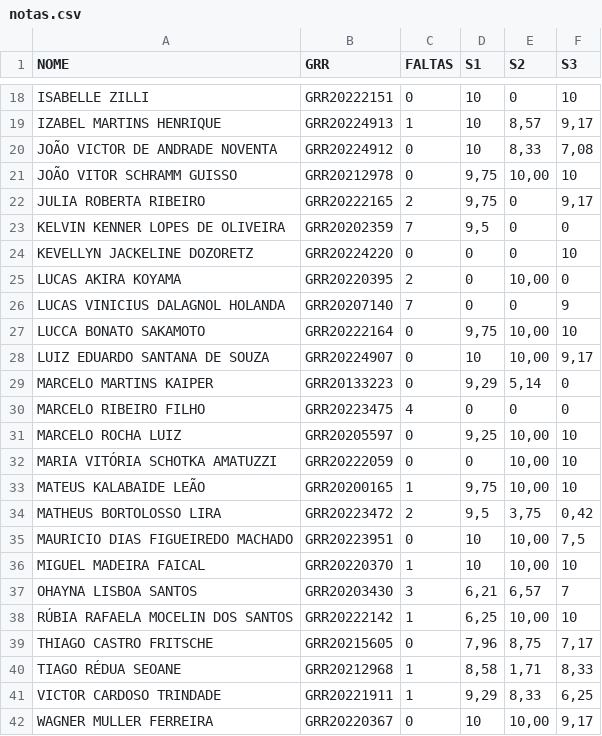
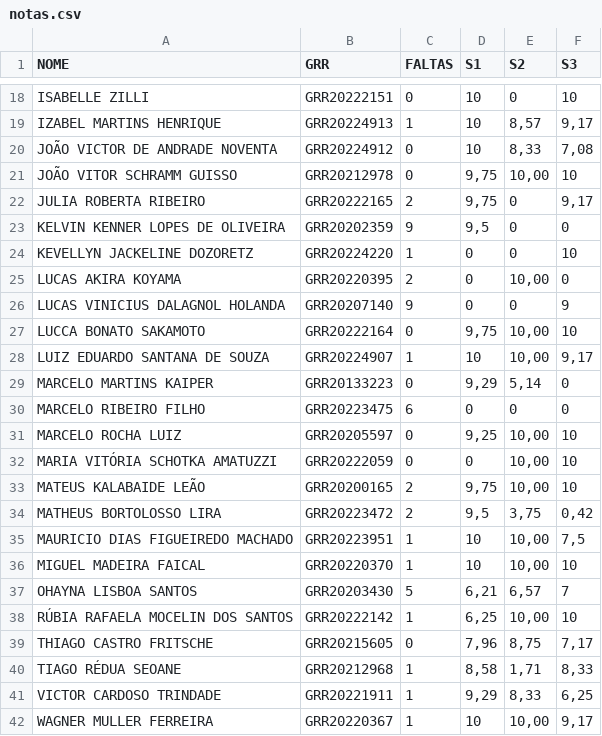
Before and after one commit to lineu96/CE003-madeireira, a CSV file: controle/notas.csv, drawn as a sheet; only a part is shown, gaps mark what is left out; the diff covers the shown part only.

```diff
--- a/controle/notas.csv
+++ b/controle/notas.csv
@@ -22,17 +22,17 @@ JOÃO VITOR SCHRAMM GUISSO,GRR20212978,0,"9,75","10,00",10
 JULIA ROBERTA RIBEIRO,GRR20222165,2,"9,75",0,"9,17"
-KELVIN KENNER LOPES DE OLIVEIRA,GRR20202359,7,"9,5",0,0
-KEVELLYN JACKELINE DOZORETZ,GRR20224220,0,0,0,10
+KELVIN KENNER LOPES DE OLIVEIRA,GRR20202359,9,"9,5",0,0
+KEVELLYN JACKELINE DOZORETZ,GRR20224220,1,0,0,10
 LUCAS AKIRA KOYAMA,GRR20220395,2,0,"10,00",0
-LUCAS VINICIUS DALAGNOL HOLANDA,GRR20207140,7,0,0,9
+LUCAS VINICIUS DALAGNOL HOLANDA,GRR20207140,9,0,0,9
 LUCCA BONATO SAKAMOTO,GRR20222164,0,"9,75","10,00",10
-LUIZ EDUARDO SANTANA DE SOUZA,GRR20224907,0,10,"10,00","9,17"
+LUIZ EDUARDO SANTANA DE SOUZA,GRR20224907,1,10,"10,00","9,17"
 MARCELO MARTINS KAIPER,GRR20133223,0,"9,29","5,14",0
-MARCELO RIBEIRO FILHO,GRR20223475,4,0,0,0
+MARCELO RIBEIRO FILHO,GRR20223475,6,0,0,0
 MARCELO ROCHA LUIZ,GRR20205597,0,"9,25","10,00",10
 MARIA VITÓRIA SCHOTKA AMATUZZI,GRR20222059,0,0,"10,00",10
-MATEUS KALABAIDE LEÃO,GRR20200165,1,"9,75","10,00",10
+MATEUS KALABAIDE LEÃO,GRR20200165,2,"9,75","10,00",10
 MATHEUS BORTOLOSSO LIRA,GRR20223472,2,"9,5","3,75","0,42"
-MAURICIO DIAS FIGUEIREDO MACHADO,GRR20223951,0,10,"10,00","7,5"
+MAURICIO DIAS FIGUEIREDO MACHADO,GRR20223951,1,10,"10,00","7,5"
 MIGUEL MADEIRA FAICAL,GRR20220370,1,10,"10,00",10
-OHAYNA LISBOA SANTOS,GRR20203430,3,"6,21","6,57",7
+OHAYNA LISBOA SANTOS,GRR20203430,5,"6,21","6,57",7
 RÚBIA RAFAELA MOCELIN DOS SANTOS,GRR20222142,1,"6,25","10,00",10
@@ -41,2 +41,2 @@ TIAGO RÉDUA SEOANE,GRR20212968,1,"8,58","1,71","8,33"
 VICTOR CARDOSO TRINDADE,GRR20221911,1,"9,29","8,33","6,25"
-WAGNER MULLER FERREIRA,GRR20220367,0,10,"10,00","9,17"
+WAGNER MULLER FERREIRA,GRR20220367,1,10,"10,00","9,17"
```
Also changed, not shown: 7 edited cells elsewhere in this file, controle/chamada.csv, 8 other files.
